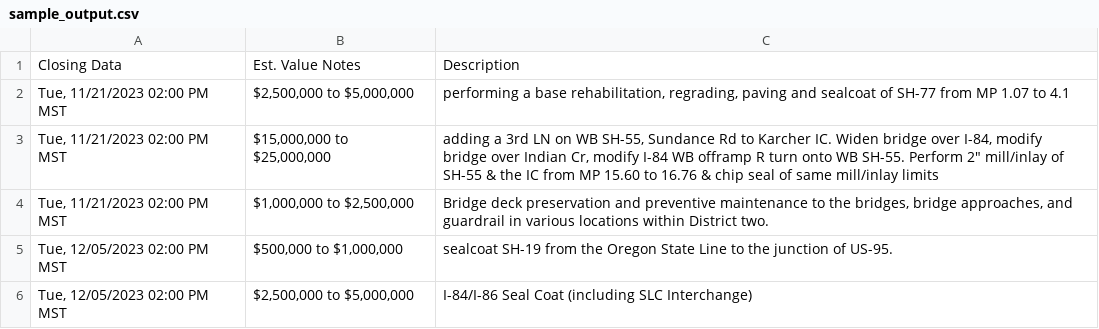
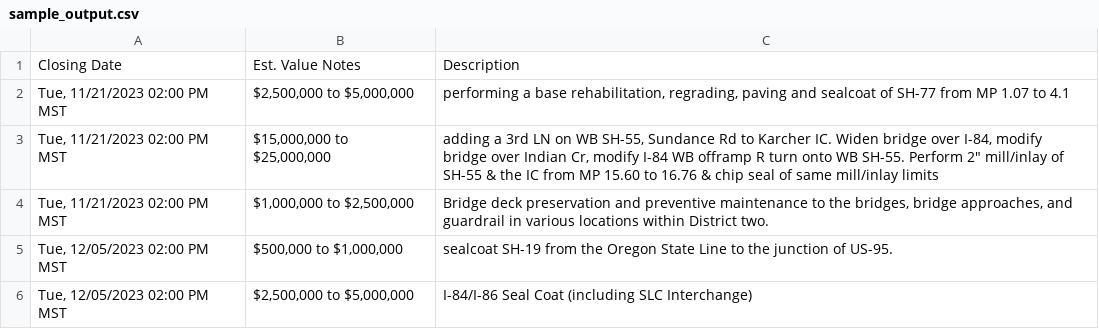
Before and after one commit to mshiva1482/prime-numbers-task, a CSV file: sample_output.csv, drawn as a sheet.

Commit message:
typo error fix

```diff
--- a/sample_output.csv
+++ b/sample_output.csv
@@ -1,2 +1,2 @@
-Closing Data,Est. Value Notes,Description
+Closing Date,Est. Value Notes,Description
 "Tue, 11/21/2023 02:00 PM MST","$2,500,000 to $5,000,000","performing a base rehabilitation, regrading, paving and sealcoat of SH-77 from MP 1.07 to 4.1"
```
Also changed, not shown: 1 other file.
